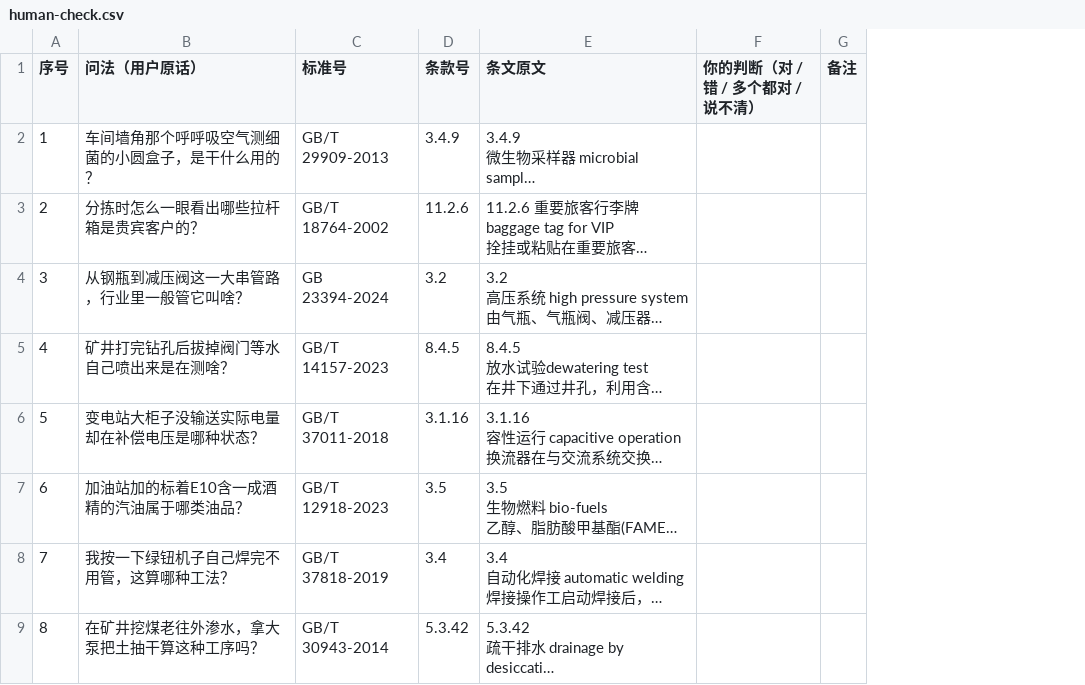
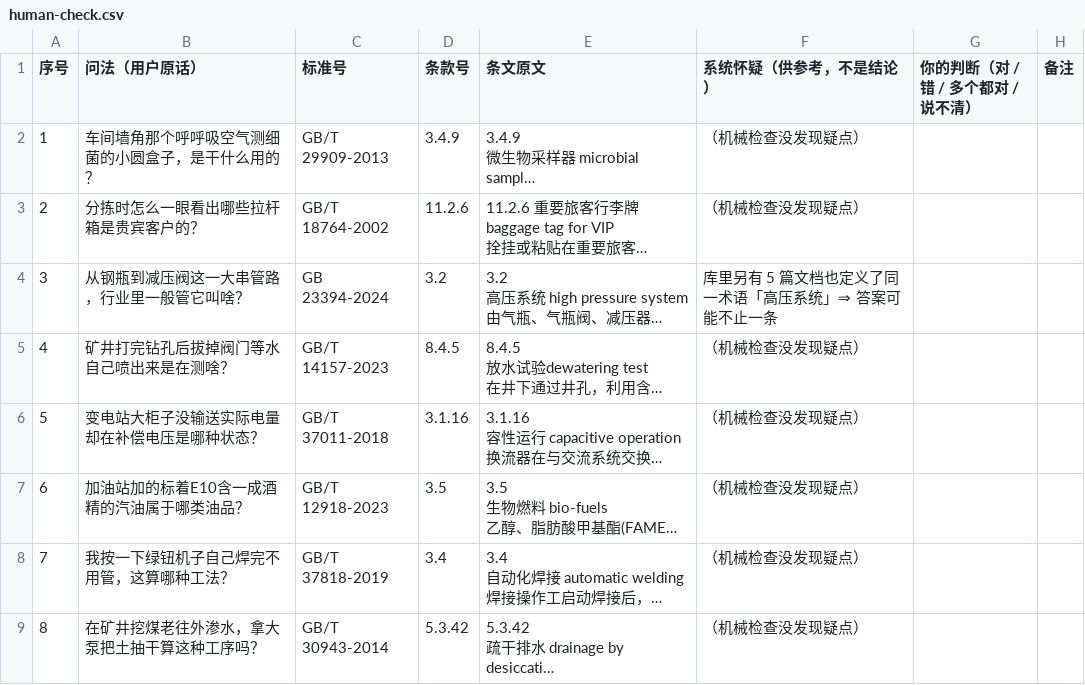
Before and after one commit to q862877400-ux/knowledge-station, a CSV file: eval/recall-funnel/exp-1-contextual/human-check.csv, drawn as a sheet; only a part is shown; long unchanged cells end in …; the diff names each change by its address in the sheet, - before the commit and + after, or states it on an @@ line.

Commit message:
docs(002): 人工抽查清单加「系统怀疑」列 —— 让填表人先看最可能有问题的那些
改了什么：05-human-check.py 的 CSV/MD 增加一列「系统怀疑（供参考，不是结论）」，
由机械规则从 v2.flags 翻成人话：① 库里另有 N 篇文档也定义了同一术语「X」⇒ 答案可能不止一条；
② 这段条文在 N 篇文档里字节级重复；③ 这条是分节标题（下面还有 N 条子条款）⇒ 外行问的可能是子条款。
无任何疑点的显示「（机械检查没发现疑点）」。

为什么：外部评估要这一项回答两件事 ——「确认明显错误的 Gold」与「标出实际存在多个合理答案的题」。
第二件我们的机械标记本来就有（gold_multi_def 等），但没端到人面前；现在端出来，
填表人可以先看最可能有问题的那些，不必 40 条从零判断。

⚠ 措辞上明确写死：**这一列是提示不是结论**，判定权在人。判断列仍**全空**（不代填，不冒充人工确认）。

实测：40 条里 6 条带疑点（与全库比例一致：24/171 ≈ 14% vs 6/40 = 15%）；
抽样未变（同一种子），覆盖仍是 40 条独立条文 / 35 篇文档 / 定义 32 + 要求 8。

边界：只改生成脚本与清单；未动判定逻辑；真库未动。

```diff
--- a/eval/recall-funnel/exp-1-contextual/human-check.csv
+++ b/eval/recall-funnel/exp-1-contextual/human-check.csv
+column F (系统怀疑（供参考，不是结论）), rows 2-9: （机械检查没发现疑点） | （机械检查没发现疑点） | 库里另有 5 篇文档也定义了同一术语「高压系统」⇒ 答案可能不止一条 | （机械检查没发现疑点） | （机械检查没发现疑点） | （机械检查没发现疑点） | （机械检查没发现疑点） | （机械检查没发现疑点）
```
Also changed, not shown: 2 other files.
